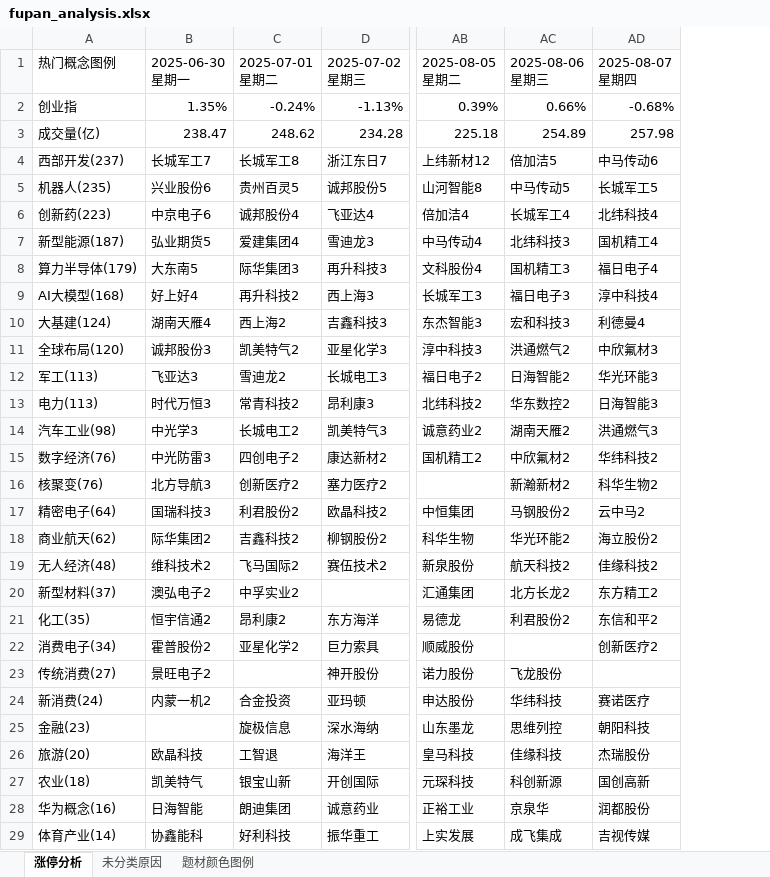
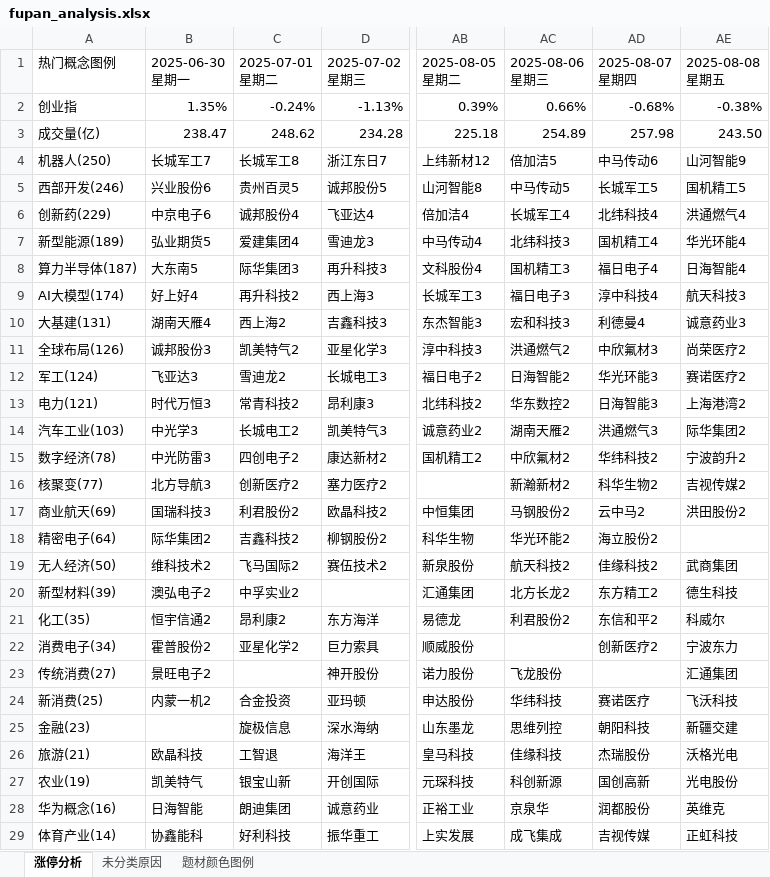
Before and after one commit to KealLiang/HardTrading, an Excel workbook: excel/fupan_analysis.xlsx, sheet 涨停分析, drawn as a sheet; only a part is shown, gaps mark what is left out; values as stored, in another font and other column widths than the file's, no cell formats; the diff covers the shown part only; the diff names each change by its address in the sheet, - before the commit and + after, or states it on an @@ line.

```diff
--- a/excel/fupan_analysis.xlsx (sheet 涨停分析)
+++ b/excel/fupan_analysis.xlsx (sheet 涨停分析)
+column AE (2025-08-08 星期五), rows 2-29: -0.38% | 243.50 | 山河智能9 | 国机精工5 | 洪通燃气4 | 华光环能4 | 日海智能4 | 航天科技3 | 诚意药业3 | 尚荣医疗2 | 赛诺医疗2 | 上海港湾2 | 际华集团2 | 宁波韵升2 | 吉视传媒2 | 洪田股份2 |  | 武商集团 | 德生科技 | 科威尔 | 宁波东力 | 汇通集团 | 飞沃科技 | 新疆交建 | 沃格光电 | 光电股份 | 英维克 | 正虹科技
-A4 (热门概念图例): 西部开发(237)
+A4 (热门概念图例): 机器人(250)
-A5 (热门概念图例): 机器人(235)
+A5 (热门概念图例): 西部开发(246)
-A6 (热门概念图例): 创新药(223)
+A6 (热门概念图例): 创新药(229)
-A7 (热门概念图例): 新型能源(187)
+A7 (热门概念图例): 新型能源(189)
-A8 (热门概念图例): 算力半导体(179)
+A8 (热门概念图例): 算力半导体(187)
-A9 (热门概念图例): AI大模型(168)
+A9 (热门概念图例): AI大模型(174)
-A10 (热门概念图例): 大基建(124)
+A10 (热门概念图例): 大基建(131)
-A11 (热门概念图例): 全球布局(120)
+A11 (热门概念图例): 全球布局(126)
-A12 (热门概念图例): 军工(113)
+A12 (热门概念图例): 军工(124)
-A13 (热门概念图例): 电力(113)
+A13 (热门概念图例): 电力(121)
-A14 (热门概念图例): 汽车工业(98)
+A14 (热门概念图例): 汽车工业(103)
-A15 (热门概念图例): 数字经济(76)
+A15 (热门概念图例): 数字经济(78)
-A16 (热门概念图例): 核聚变(76)
+A16 (热门概念图例): 核聚变(77)
-A17 (热门概念图例): 精密电子(64)
+A17 (热门概念图例): 商业航天(69)
-A18 (热门概念图例): 商业航天(62)
+A18 (热门概念图例): 精密电子(64)
-A19 (热门概念图例): 无人经济(48)
+A19 (热门概念图例): 无人经济(50)
-A20 (热门概念图例): 新型材料(37)
+A20 (热门概念图例): 新型材料(39)
-A24 (热门概念图例): 新消费(24)
+A24 (热门概念图例): 新消费(25)
-A26 (热门概念图例): 旅游(20)
+A26 (热门概念图例): 旅游(21)
-A27 (热门概念图例): 农业(18)
+A27 (热门概念图例): 农业(19)
```
Also changed, not shown: 3 edited cells elsewhere in this sheet, sheet 未分类原因, sheet 题材颜色图例, cell formats, excel/fupan_stocks.xlsx, excel/fupan_stocks_non_main.xlsx, 3 other files.
